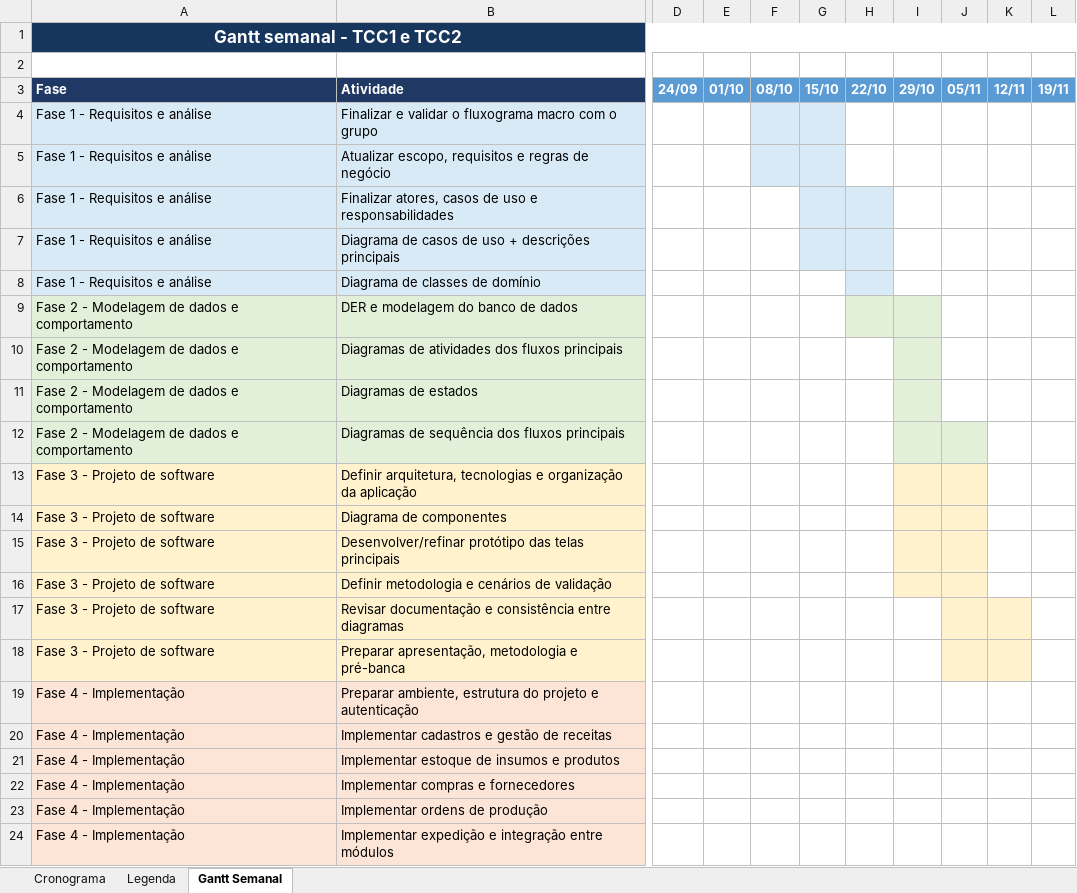
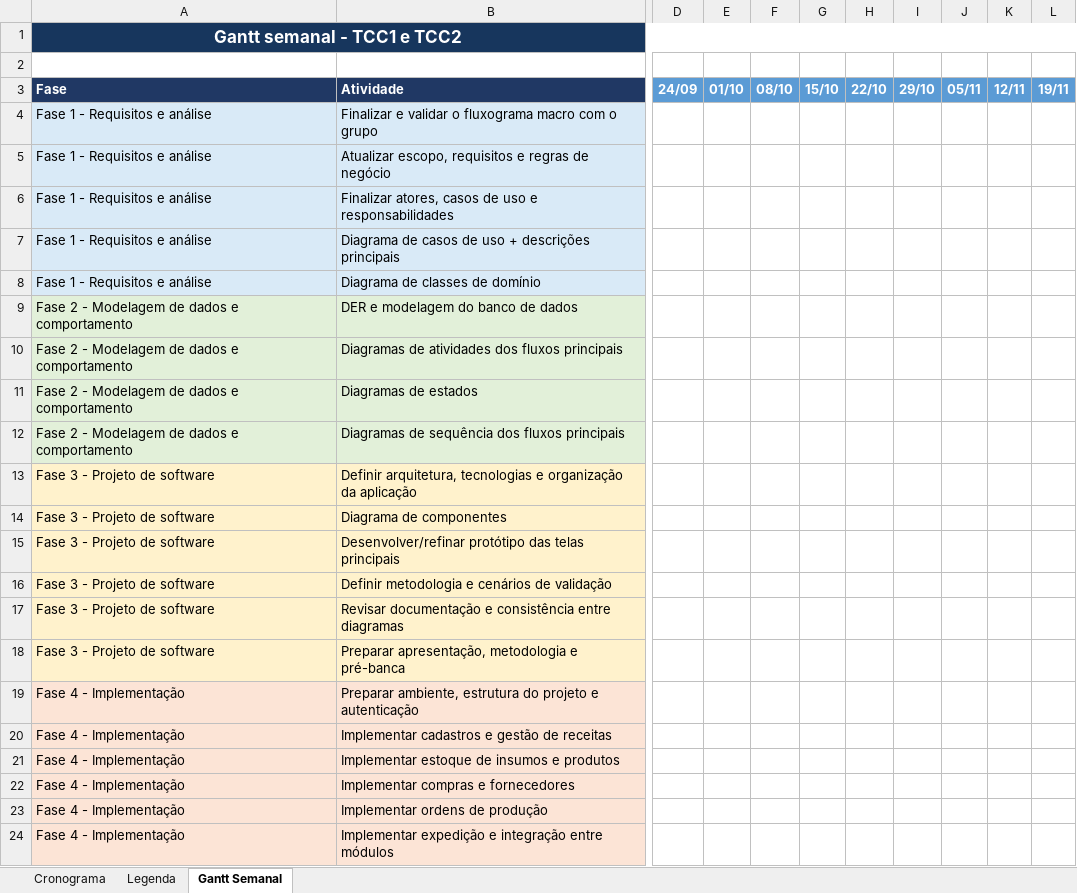
Before and after one commit to edumoreira7/TCC---Gestao-Integrada, an Excel workbook: docs/planejamento/Cronograma_TCC_Gestao_Integrada.xlsx, sheet Gantt Semanal, drawn as a sheet; only a part is shown, gaps mark what is left out; values as stored, in another font and other column widths than the file's, no borders; conditional formats not drawn; the diff names each change by its address in the sheet, - before the commit and + after, or states it on an @@ line.

```diff
--- a/docs/planejamento/Cronograma_TCC_Gestao_Integrada.xlsx (sheet Gantt Semanal)
+++ b/docs/planejamento/Cronograma_TCC_Gestao_Integrada.xlsx (sheet Gantt Semanal)
-F4:G5 fill: #D9EAF7
+F4:G5 fill: none
-G6:H7 fill: #D9EAF7
+G6:H7 fill: none
-H8 fill: #D9EAF7
+H8 fill: none
-H9:I9 fill: #E2F0D9
+H9:I9 fill: none
-I10:I11 fill: #E2F0D9
+I10:I11 fill: none
-I12:J12 fill: #E2F0D9
+I12:J12 fill: none
-I13:J16 fill: #FFF2CC
+I13:J16 fill: none
-J17:K18 fill: #FFF2CC
+J17:K18 fill: none
```
Also changed, not shown: sheet Cronograma, 12 other files.
